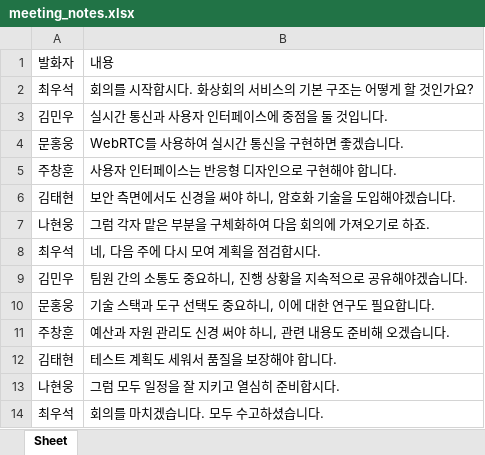
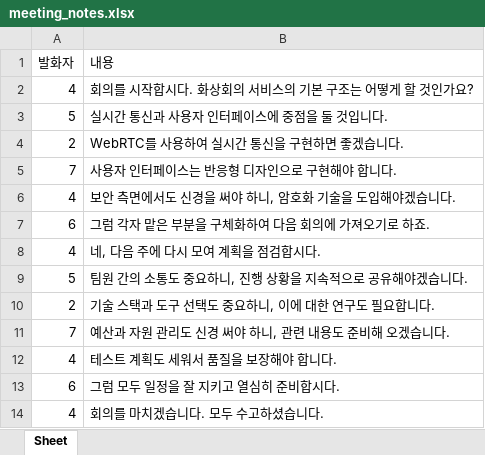
Before and after one commit to jeno8522/Jarviser, an Excel workbook: jarviser_backend/jarviser/src/main/resources/MeetingDummyFile/meeting_notes.xlsx, sheet Sheet, drawn as a sheet; values as stored, in another font and other column widths than the file's, no borders; the diff names each change by its address in the sheet, - before the commit and + after, or states it on an @@ line.

Commit message:
feat : meeting detail

```diff
--- a/jarviser_backend/jarviser/src/main/resources/MeetingDummyFile/meeting_notes.xlsx (sheet Sheet)
+++ b/jarviser_backend/jarviser/src/main/resources/MeetingDummyFile/meeting_notes.xlsx (sheet Sheet)
-A2 (발화자): 최우석
+A2 (발화자): 4
-A3 (발화자): 김민우
+A3 (발화자): 5
-A4 (발화자): 문홍웅
+A4 (발화자): 2
-A5 (발화자): 주창훈
+A5 (발화자): 7
-A6 (발화자): 김태현
+A6 (발화자): 4
-A7 (발화자): 나현웅
+A7 (발화자): 6
-A8 (발화자): 최우석
+A8 (발화자): 4
-A9 (발화자): 김민우
+A9 (발화자): 5
-A10 (발화자): 문홍웅
+A10 (발화자): 2
-A11 (발화자): 주창훈
+A11 (발화자): 7
-A12 (발화자): 김태현
+A12 (발화자): 4
-A13 (발화자): 나현웅
+A13 (발화자): 6
-A14 (발화자): 최우석
+A14 (발화자): 4
```
Also changed, not shown: 26 other files.
